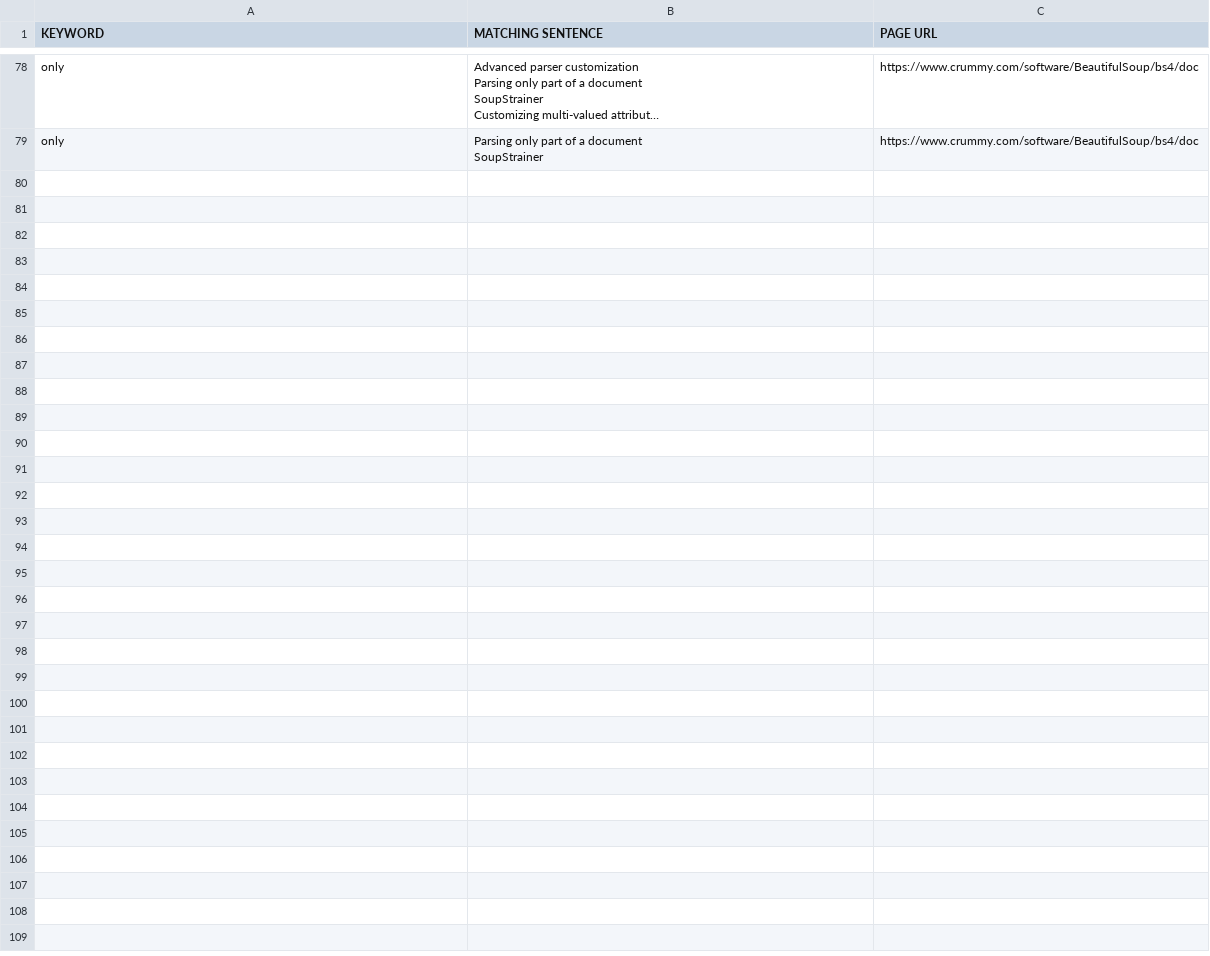
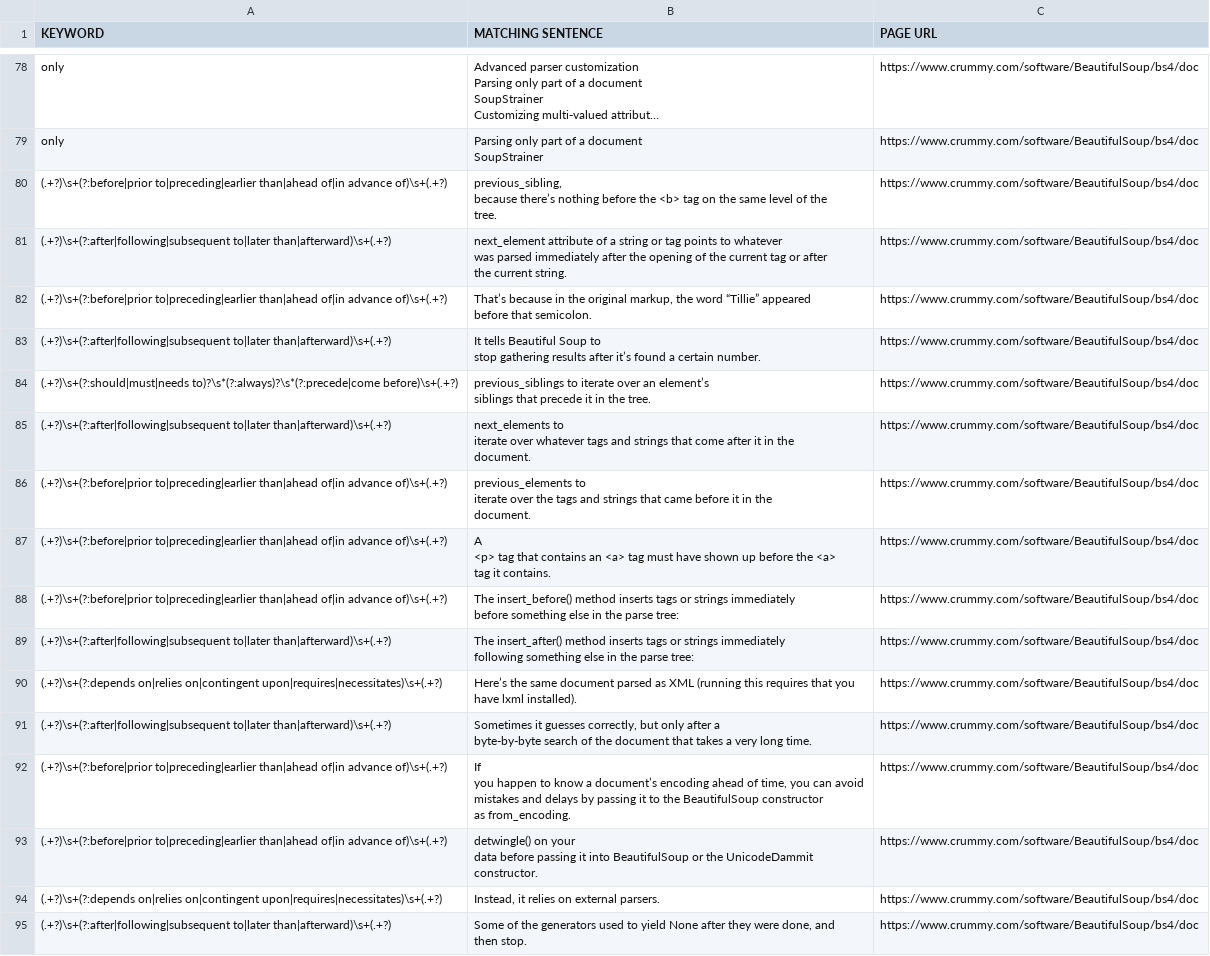
Before and after one commit to spec-mining/spec-mining, a CSV file: out/docs/www.crummy.com.csv, drawn as a sheet; only a part is shown, gaps mark what is left out; long unchanged cells end in …; ↵ is a line break in a cell; the diff names each change by its address in the sheet, - before the commit and + after, or states it on an @@ line.

```diff
--- a/out/docs/www.crummy.com.csv
+++ b/out/docs/www.crummy.com.csv
+row 80: (.+?)\s+(?:before|prior to|preceding|earlier than|ahead of|in advance of)\s+(.+?) | previous_sibling, ↵ because there’s nothing before the <b> tag on the same level of the ↵ tree. | https://www.crummy.com/software/BeautifulSoup/bs4/doc
+row 81: (.+?)\s+(?:after|following|subsequent to|later than|afterward)\s+(.+?) | next_element attribute of a string or tag points to whatever ↵ was parsed immediately after the opening of the current tag or after ↵ the current string. | https://www.crummy.com/software/BeautifulSoup/bs4/doc
+row 82: (.+?)\s+(?:before|prior to|preceding|earlier than|ahead of|in advance of)\s+(.+?) | That’s because in the original markup, the word “Tillie” appeared ↵ before that semicolon. | https://www.crummy.com/software/BeautifulSoup/bs4/doc
+row 83: (.+?)\s+(?:after|following|subsequent to|later than|afterward)\s+(.+?) | It tells Beautiful Soup to ↵ stop gathering results after it’s found a certain number. | https://www.crummy.com/software/BeautifulSoup/bs4/doc
+row 84: (.+?)\s+(?:should|must|needs to)?\s*(?:always)?\s*(?:precede|come before)\s+(.+?) | previous_siblings to iterate over an element’s ↵ siblings that precede it in the tree. | https://www.crummy.com/software/BeautifulSoup/bs4/doc
+row 85: (.+?)\s+(?:after|following|subsequent to|later than|afterward)\s+(.+?) | next_elements to ↵ iterate over whatever tags and strings that come after it in the ↵ document. | https://www.crummy.com/software/BeautifulSoup/bs4/doc
+row 86: (.+?)\s+(?:before|prior to|preceding|earlier than|ahead of|in advance of)\s+(.+?) | previous_elements to ↵ iterate over the tags and strings that came before it in the ↵ document. | https://www.crummy.com/software/BeautifulSoup/bs4/doc
+row 87: (.+?)\s+(?:before|prior to|preceding|earlier than|ahead of|in advance of)\s+(.+?) | A ↵ <p> tag that contains an <a> tag must have shown up before the <a> ↵ tag it contains. | https://www.crummy.com/software/BeautifulSoup/bs4/doc
+row 88: (.+?)\s+(?:before|prior to|preceding|earlier than|ahead of|in advance of)\s+(.+?) | The insert_before() method inserts tags or strings immediately ↵ before something else in the parse tree: | https://www.crummy.com/software/BeautifulSoup/bs4/doc
+row 89: (.+?)\s+(?:after|following|subsequent to|later than|afterward)\s+(.+?) | The insert_after() method inserts tags or strings immediately ↵ following something else in the parse tree: | https://www.crummy.com/software/BeautifulSoup/bs4/doc
+row 90: (.+?)\s+(?:depends on|relies on|contingent upon|requires|necessitates)\s+(.+?) | Here’s the same document parsed as XML (running this requires that you ↵ have lxml installed). | https://www.crummy.com/software/BeautifulSoup/bs4/doc
+row 91: (.+?)\s+(?:after|following|subsequent to|later than|afterward)\s+(.+?) | Sometimes it guesses correctly, but only after a ↵ byte-by-byte search of the document that takes a very long time. | https://www.crummy.com/software/BeautifulSoup/bs4/doc
+row 92: (.+?)\s+(?:before|prior to|preceding|earlier than|ahead of|in advance of)\s+(.+?) | If ↵ you happen to know a document’s encoding ahead of time, you can avoid ↵ mistakes and delays by passing it to the BeautifulSoup constructor ↵ as from_encoding. | https://www.crummy.com/software/BeautifulSoup/bs4/doc
+row 93: (.+?)\s+(?:before|prior to|preceding|earlier than|ahead of|in advance of)\s+(.+?) | detwingle() on your ↵ data before passing it into BeautifulSoup or the UnicodeDammit ↵ constructor. | https://www.crummy.com/software/BeautifulSoup/bs4/doc
+row 94: (.+?)\s+(?:depends on|relies on|contingent upon|requires|necessitates)\s+(.+?) | Instead, it relies on external parsers. | https://www.crummy.com/software/BeautifulSoup/bs4/doc
+row 95: (.+?)\s+(?:after|following|subsequent to|later than|afterward)\s+(.+?) | Some of the generators used to yield None after they were done, and ↵ then stop. | https://www.crummy.com/software/BeautifulSoup/bs4/doc
```
Also changed, not shown: 3 other files.
